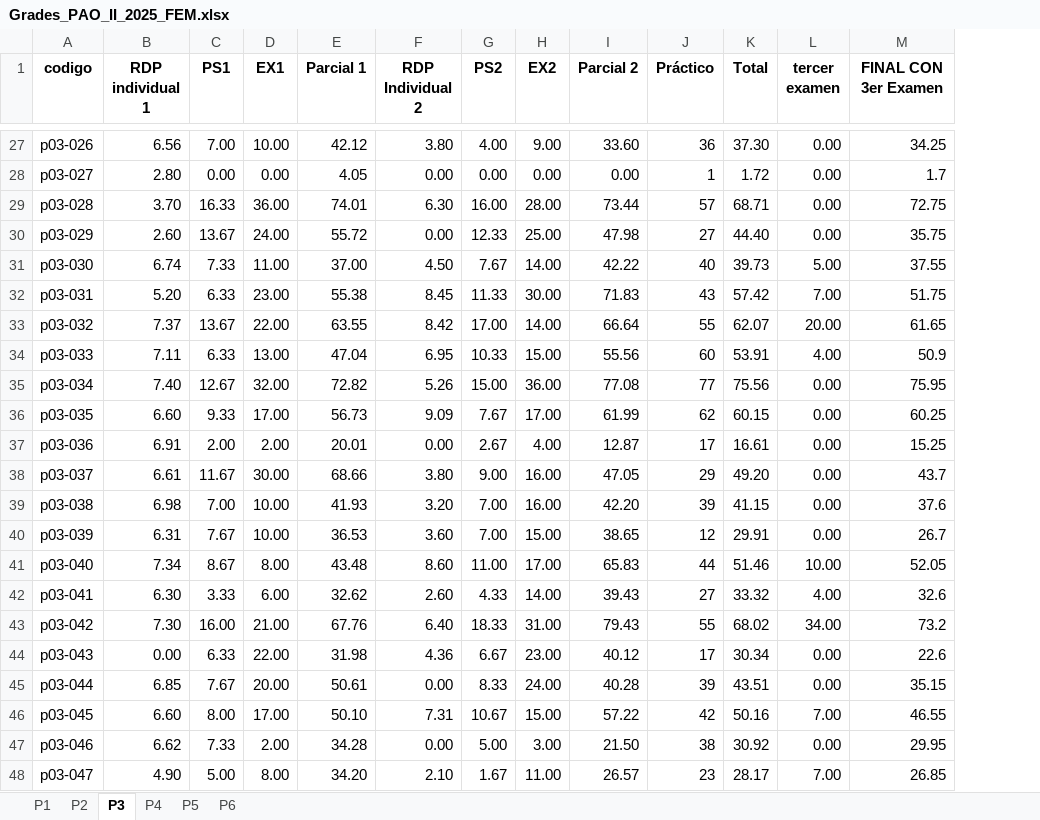
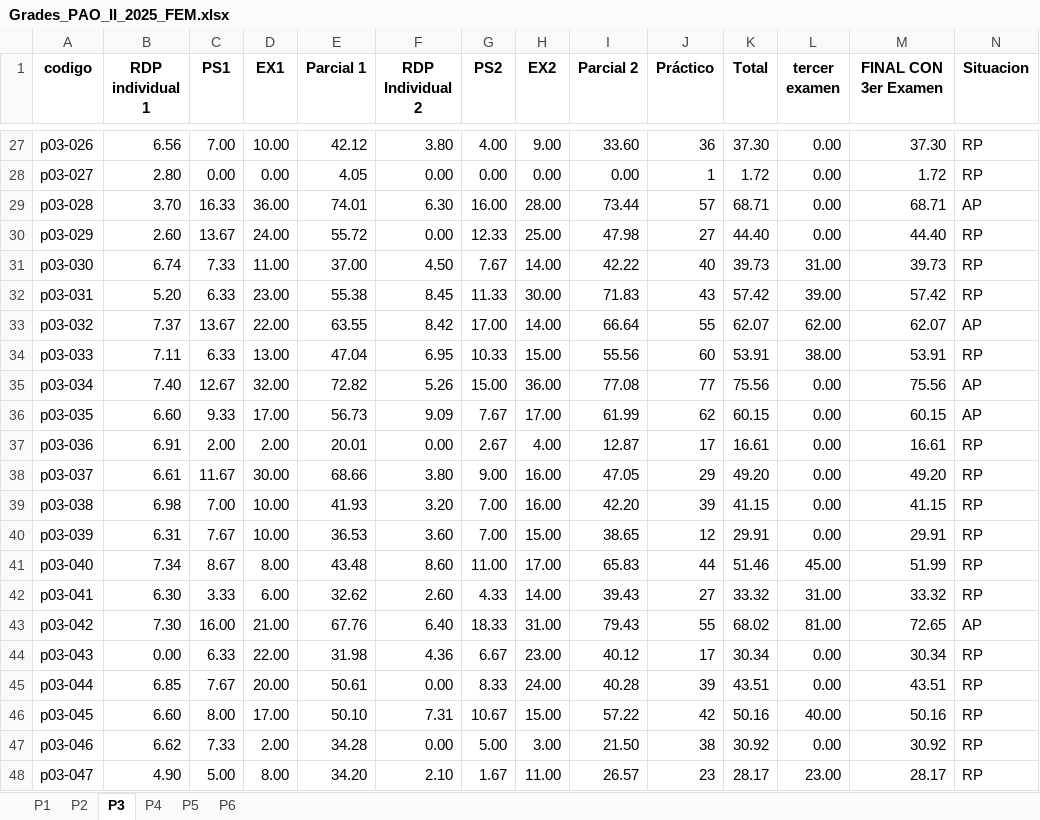
Before and after one commit to fisicapplespol/SocraticTutor2026, an Excel workbook: CoursesList/Grades_PAO_II_2025_FEM.xlsx, sheet P3, drawn as a sheet; only a part is shown, gaps mark what is left out; values as stored, in another font and other column widths than the file's, no borders; the diff covers the shown part only; the diff names each change by its address in the sheet, - before the commit and + after, or states it on an @@ line.

```diff
--- a/CoursesList/Grades_PAO_II_2025_FEM.xlsx (sheet P3)
+++ b/CoursesList/Grades_PAO_II_2025_FEM.xlsx (sheet P3)
+column N (Situacion), rows 27-48: RP | RP | AP | RP | RP | RP | AP | RP | AP | AP | RP | RP | RP | RP | RP | RP | AP | RP | RP | RP | RP | RP
-M27 (FINAL CON 3er Examen): 34.25
+M27 (FINAL CON 3er Examen): 37.30
-M28 (FINAL CON 3er Examen): 1.7
+M28 (FINAL CON 3er Examen): 1.72
-M29 (FINAL CON 3er Examen): 72.75
+M29 (FINAL CON 3er Examen): 68.71
-M30 (FINAL CON 3er Examen): 35.75
+M30 (FINAL CON 3er Examen): 44.40
-L31 (tercer examen): 5.00
+L31 (tercer examen): 31.00
-M31 (FINAL CON 3er Examen): 37.55
+M31 (FINAL CON 3er Examen): 39.73
-L32 (tercer examen): 7.00
+L32 (tercer examen): 39.00
-M32 (FINAL CON 3er Examen): 51.75
+M32 (FINAL CON 3er Examen): 57.42
-L33 (tercer examen): 20.00
+L33 (tercer examen): 62.00
-M33 (FINAL CON 3er Examen): 61.65
+M33 (FINAL CON 3er Examen): 62.07
-L34 (tercer examen): 4.00
+L34 (tercer examen): 38.00
-M34 (FINAL CON 3er Examen): 50.9
+M34 (FINAL CON 3er Examen): 53.91
-M35 (FINAL CON 3er Examen): 75.95
+M35 (FINAL CON 3er Examen): 75.56
-M36 (FINAL CON 3er Examen): 60.25
+M36 (FINAL CON 3er Examen): 60.15
-M37 (FINAL CON 3er Examen): 15.25
+M37 (FINAL CON 3er Examen): 16.61
-M38 (FINAL CON 3er Examen): 43.7
+M38 (FINAL CON 3er Examen): 49.20
-M39 (FINAL CON 3er Examen): 37.6
+M39 (FINAL CON 3er Examen): 41.15
-M40 (FINAL CON 3er Examen): 26.7
+M40 (FINAL CON 3er Examen): 29.91
-L41 (tercer examen): 10.00
+L41 (tercer examen): 45.00
-M41 (FINAL CON 3er Examen): 52.05
+M41 (FINAL CON 3er Examen): 51.99
-L42 (tercer examen): 4.00
+L42 (tercer examen): 31.00
-M42 (FINAL CON 3er Examen): 32.6
+M42 (FINAL CON 3er Examen): 33.32
-L43 (tercer examen): 34.00
+L43 (tercer examen): 81.00
-M43 (FINAL CON 3er Examen): 73.2
+M43 (FINAL CON 3er Examen): 72.65
-M44 (FINAL CON 3er Examen): 22.6
+M44 (FINAL CON 3er Examen): 30.34
-M45 (FINAL CON 3er Examen): 35.15
+M45 (FINAL CON 3er Examen): 43.51
-L46 (tercer examen): 7.00
+L46 (tercer examen): 40.00
-M46 (FINAL CON 3er Examen): 46.55
+M46 (FINAL CON 3er Examen): 50.16
-M47 (FINAL CON 3er Examen): 29.95
+M47 (FINAL CON 3er Examen): 30.92
-L48 (tercer examen): 7.00
+L48 (tercer examen): 23.00
-M48 (FINAL CON 3er Examen): 26.85
+M48 (FINAL CON 3er Examen): 28.17
```
Also changed, not shown: 1 added row and 33 edited cells elsewhere in this sheet, sheet P4, sheet P5, sheet P6, sheet P2, sheet P1, formulas that keep their value.
